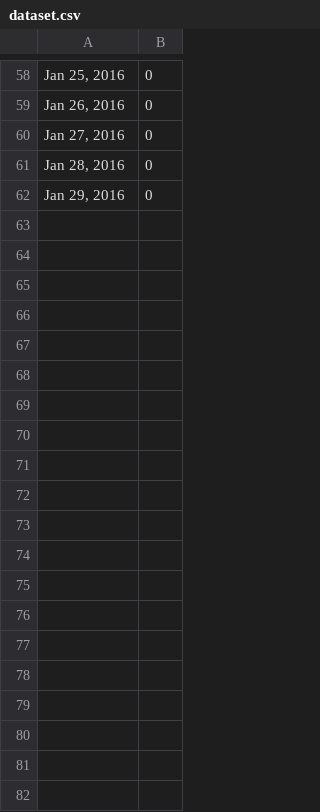
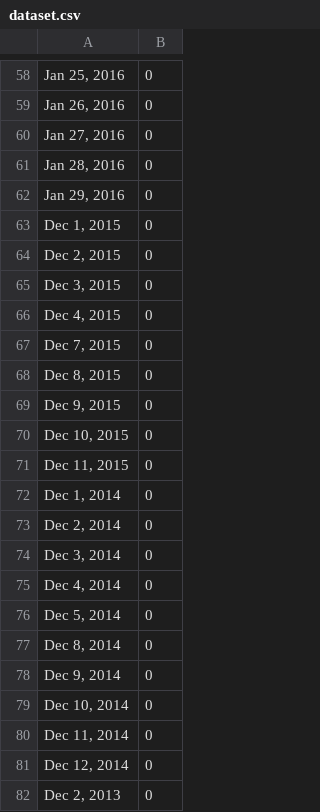
Before and after one commit to dvo-orlando/fa-snowday, a CSV file: data/dataset.csv, drawn as a sheet; only a part is shown, gaps mark what is left out; the diff covers the shown part only; the diff names each change by its address in the sheet, - before the commit and + after, or states it on an @@ line.

Commit message:
Expand Dataset

```diff
--- a/data/dataset.csv
+++ b/data/dataset.csv
+row 63: Dec 1, 2015 | 0
+row 64: Dec 2, 2015 | 0
+row 65: Dec 3, 2015 | 0
+row 66: Dec 4, 2015 | 0
+row 67: Dec 7, 2015 | 0
+row 68: Dec 8, 2015 | 0
+row 69: Dec 9, 2015 | 0
+row 70: Dec 10, 2015 | 0
+row 71: Dec 11, 2015 | 0
+row 72: Dec 1, 2014 | 0
+row 73: Dec 2, 2014 | 0
+row 74: Dec 3, 2014 | 0
+row 75: Dec 4, 2014 | 0
+row 76: Dec 5, 2014 | 0
+row 77: Dec 8, 2014 | 0
+row 78: Dec 9, 2014 | 0
+row 79: Dec 10, 2014 | 0
+row 80: Dec 11, 2014 | 0
+row 81: Dec 12, 2014 | 0
+row 82: Dec 2, 2013 | 0
```
Also changed, not shown: 9 added rows elsewhere in this file, 32 other files.
